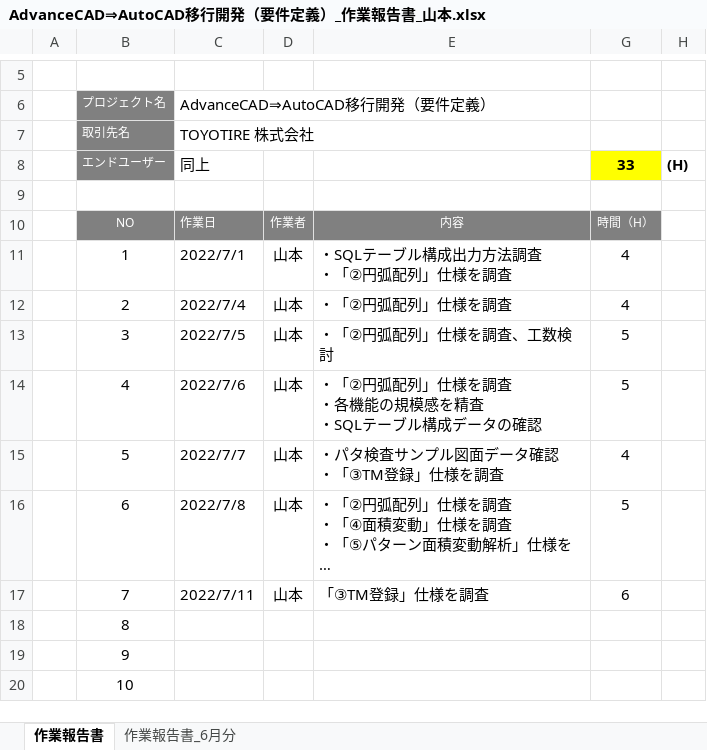
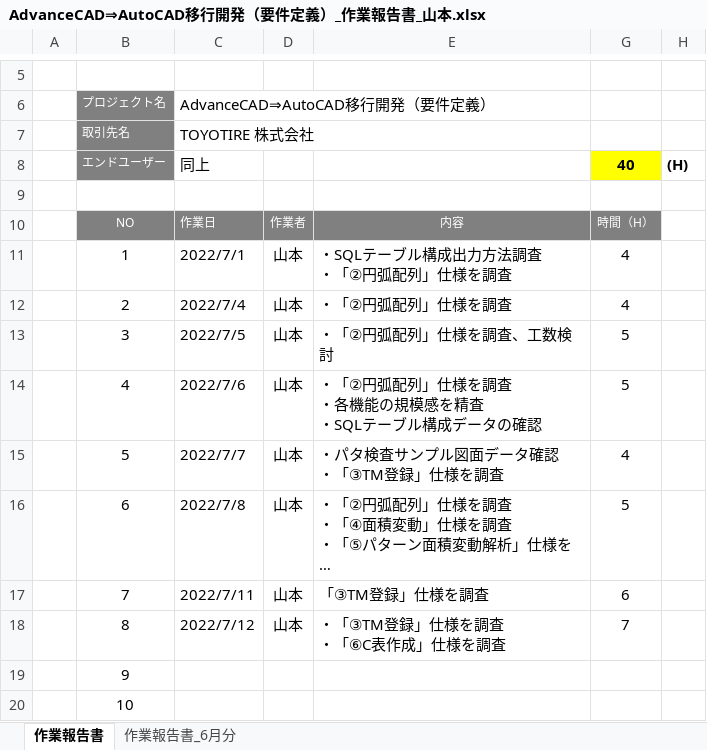
Before and after one commit to ichiro-uehara/TOYOTIRE_BRAND, an Excel workbook: 作業報告書/AdvanceCAD⇒AutoCAD移行開発（要件定義）_作業報告書_山本.xlsx, sheet 作業報告書, drawn as a sheet; only a part is shown, gaps mark what is left out; long unchanged cells end in …; values as stored, in another font and other column widths than the file's, no borders; charts and pictures and conditional formats not drawn; ↵ is a line break in a cell; the diff names each change by its address in the sheet, - before the commit and + after, or states it on an @@ line.

Commit message:
[update] ③TM登録、⑥C表作成、全機能共通シートを更新

```diff
--- a/作業報告書/AdvanceCAD⇒AutoCAD移行開発（要件定義）_作業報告書_山本.xlsx (sheet 作業報告書)
+++ b/作業報告書/AdvanceCAD⇒AutoCAD移行開発（要件定義）_作業報告書_山本.xlsx (sheet 作業報告書)
-G8: 33
+G8: 40
-C18: (empty)
+C18: 2022/7/12
-D18: (empty)
+D18: 山本
-E18: (empty)
+E18: ・「③TM登録」仕様を調査 ↵ ・「⑥C表作成」仕様を調査
-G18: (empty)
+G18: 7
```
